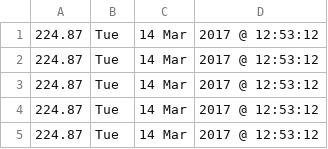
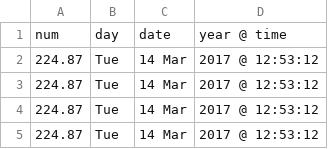
Before and after one commit to graemebruce/Flood-chart, a CSV file: water_levels.csv, drawn as a sheet; only a part is shown; the shorter side is filled out with more unchanged rows; the diff names each change by its address in the sheet, - before the commit and + after, or states it on an @@ line.

Commit message:
Update water_levels.csv

```diff
--- a/water_levels.csv
+++ b/water_levels.csv
+row 1: num | day | date | year @ time
```
